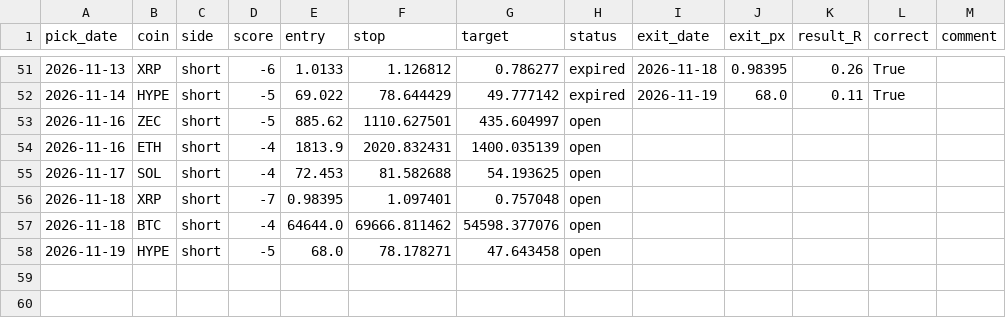
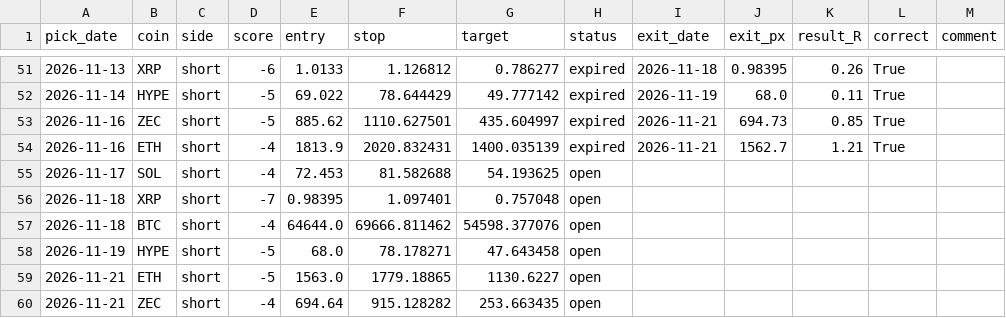
Before and after one commit to Kyrihumptyrod/trade-desk, a CSV file: docs/history.csv, drawn as a sheet; only a part is shown, gaps mark what is left out.

Commit message:
Picks 2026-11-21

```diff
--- a/docs/history.csv
+++ b/docs/history.csv
@@ -52,4 +52,4 @@ pick_date,coin,side,score,entry,stop,target,status,exit_date,exit_px,result_R,co
 2026-11-14,HYPE,short,-5,69.022,78.644429,49.777142,expired,2026-11-19,68.0,0.11,True,
-2026-11-16,ZEC,short,-5,885.62,1110.627501,435.604997,open,,,,,
-2026-11-16,ETH,short,-4,1813.9,2020.832431,1400.035139,open,,,,,
+2026-11-16,ZEC,short,-5,885.62,1110.627501,435.604997,expired,2026-11-21,694.73,0.85,True,
+2026-11-16,ETH,short,-4,1813.9,2020.832431,1400.035139,expired,2026-11-21,1562.7,1.21,True,
 2026-11-17,SOL,short,-4,72.453,81.582688,54.193625,open,,,,,
@@ -58 +58,3 @@ pick_date,coin,side,score,entry,stop,target,status,exit_date,exit_px,result_R,co
 2026-11-19,HYPE,short,-5,68.0,78.178271,47.643458,open,,,,,
+2026-11-21,ETH,short,-5,1563.0,1779.18865,1130.6227,open,,,,,
+2026-11-21,ZEC,short,-4,694.64,915.128282,253.663435,open,,,,,
```
Also changed, not shown: 3 other files.
